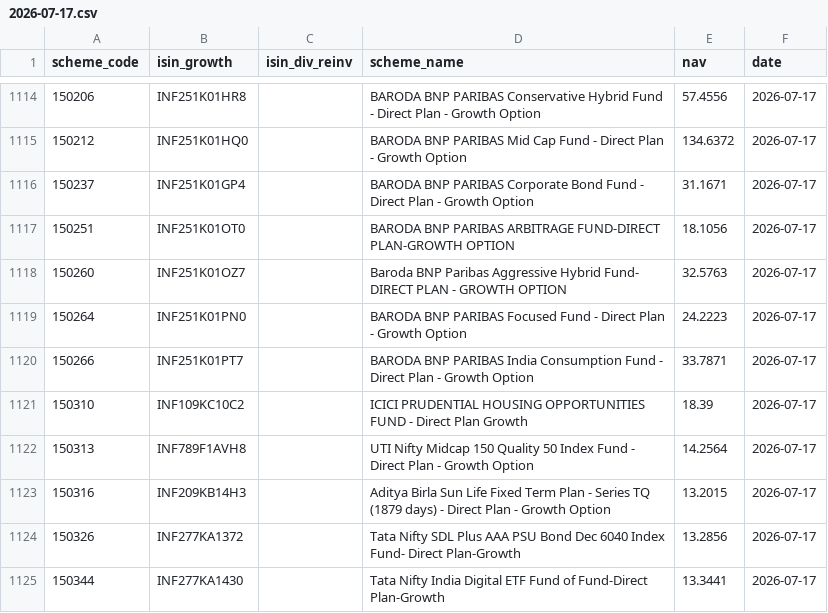
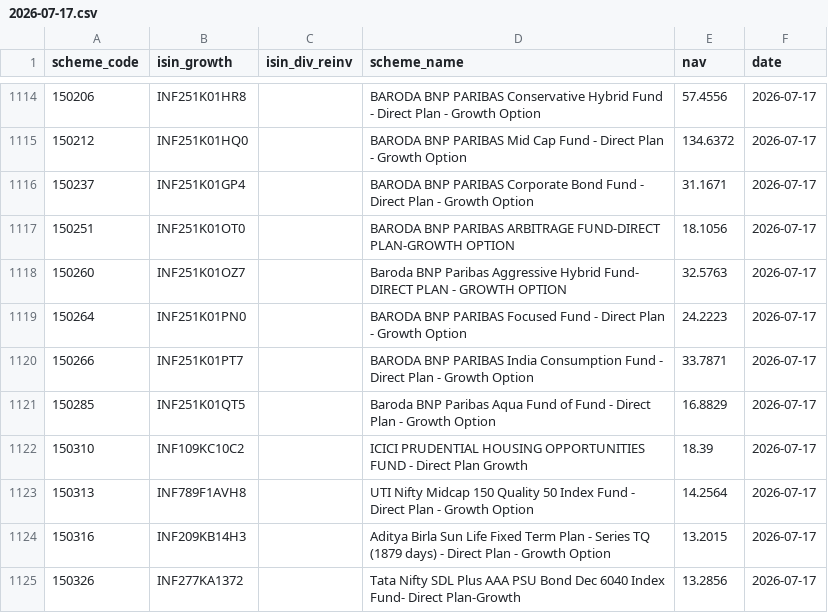
Before and after one commit to finfee-ai/nav-data-dump, a CSV file: data/daily/2026-07-17.csv, drawn as a sheet; only a part is shown, gaps mark what is left out; the shorter side is filled out with more unchanged rows; the diff names each change by its address in the sheet, - before the commit and + after, or states it on an @@ line.

```diff
--- a/data/daily/2026-07-17.csv
+++ b/data/daily/2026-07-17.csv
+row 1121: 150285 | INF251K01QT5 |  | Baroda BNP Paribas Aqua Fund of Fund - Direct Plan - Growth Option | 16.8829 | 2026-07-17
```
Also changed, not shown: data/latest.csv, 4 other files.
